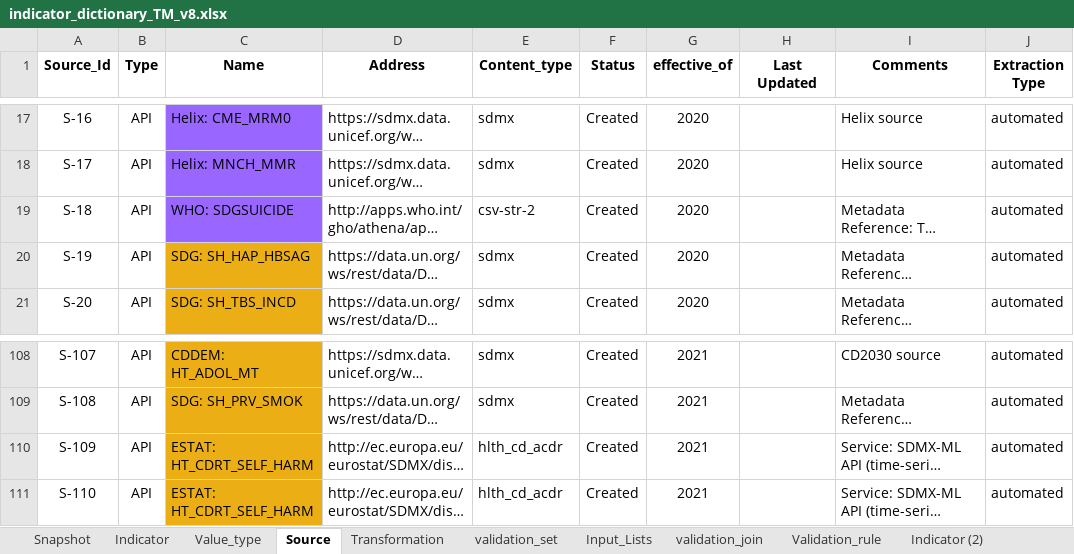
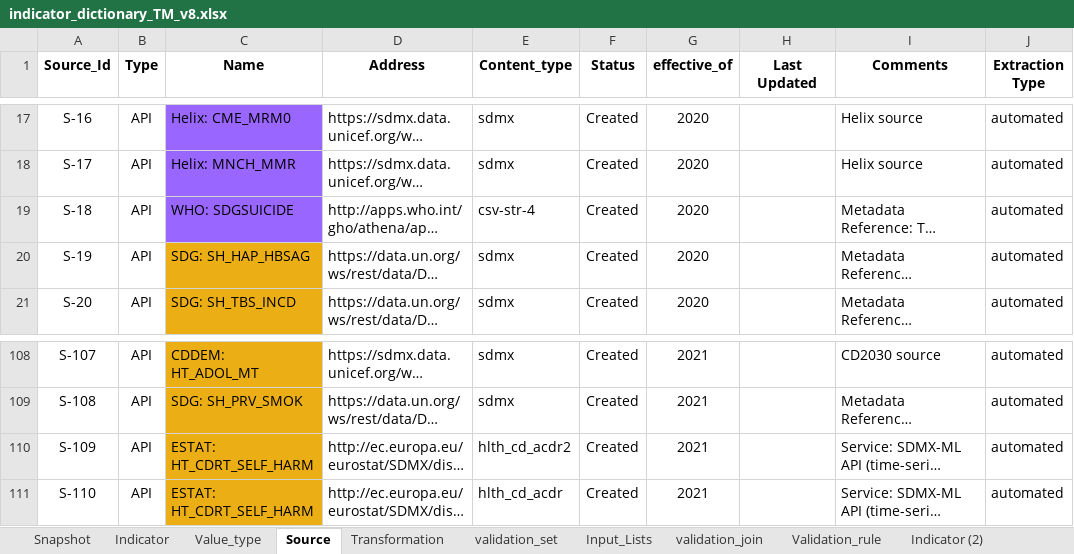
Before and after one commit to UNICEFECAR/data-etl, an Excel workbook: tmee/data_in/data_dictionary/indicator_dictionary_TM_v8.xlsx, sheet Source, drawn as a sheet; only a part is shown, gaps mark what is left out; long unchanged cells end in …; values as stored, in another font and other column widths than the file's, no borders; the diff names each change by its address in the sheet, - before the commit and + after, or states it on an @@ line.

Commit message:
data dictionary update 2021 end

```diff
--- a/tmee/data_in/data_dictionary/indicator_dictionary_TM_v8.xlsx (sheet Source)
+++ b/tmee/data_in/data_dictionary/indicator_dictionary_TM_v8.xlsx (sheet Source)
-E19 (Content_type): csv-str-2
+E19 (Content_type): csv-str-4
-E110 (Content_type): hlth_cd_acdr
+E110 (Content_type): hlth_cd_acdr2
```
Also changed, not shown: 2 other files.
